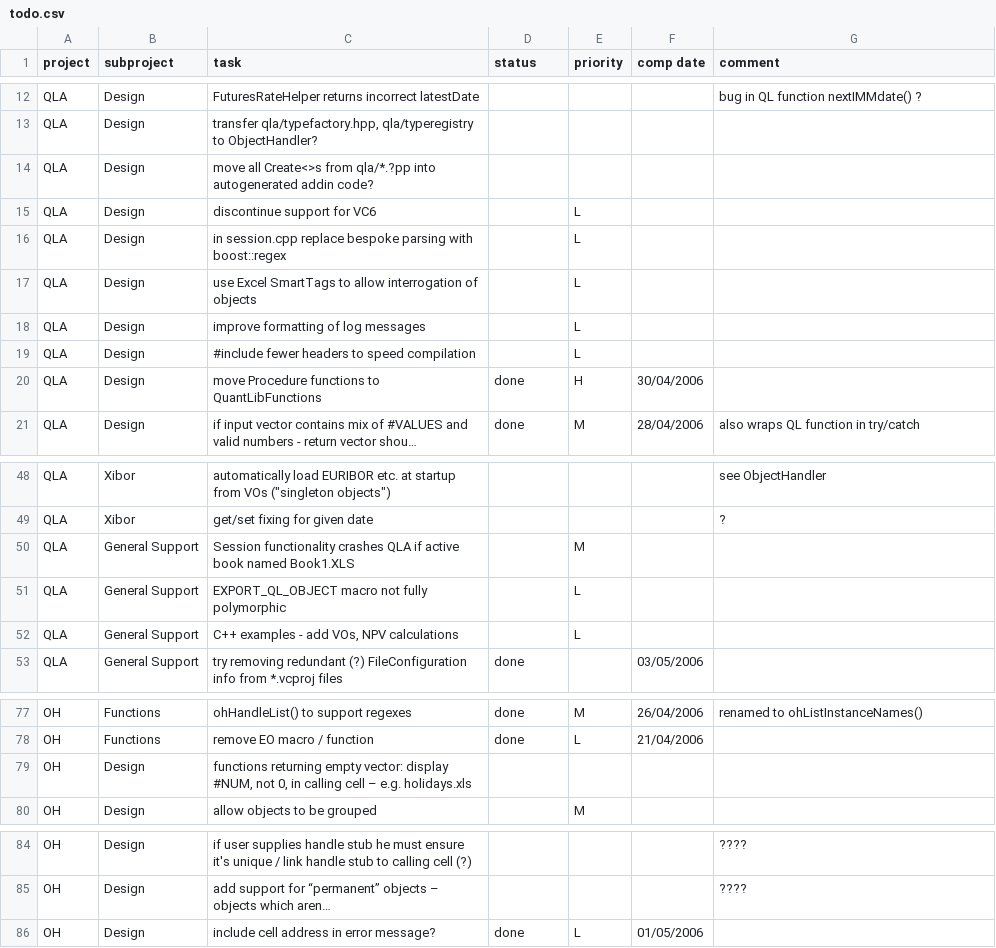
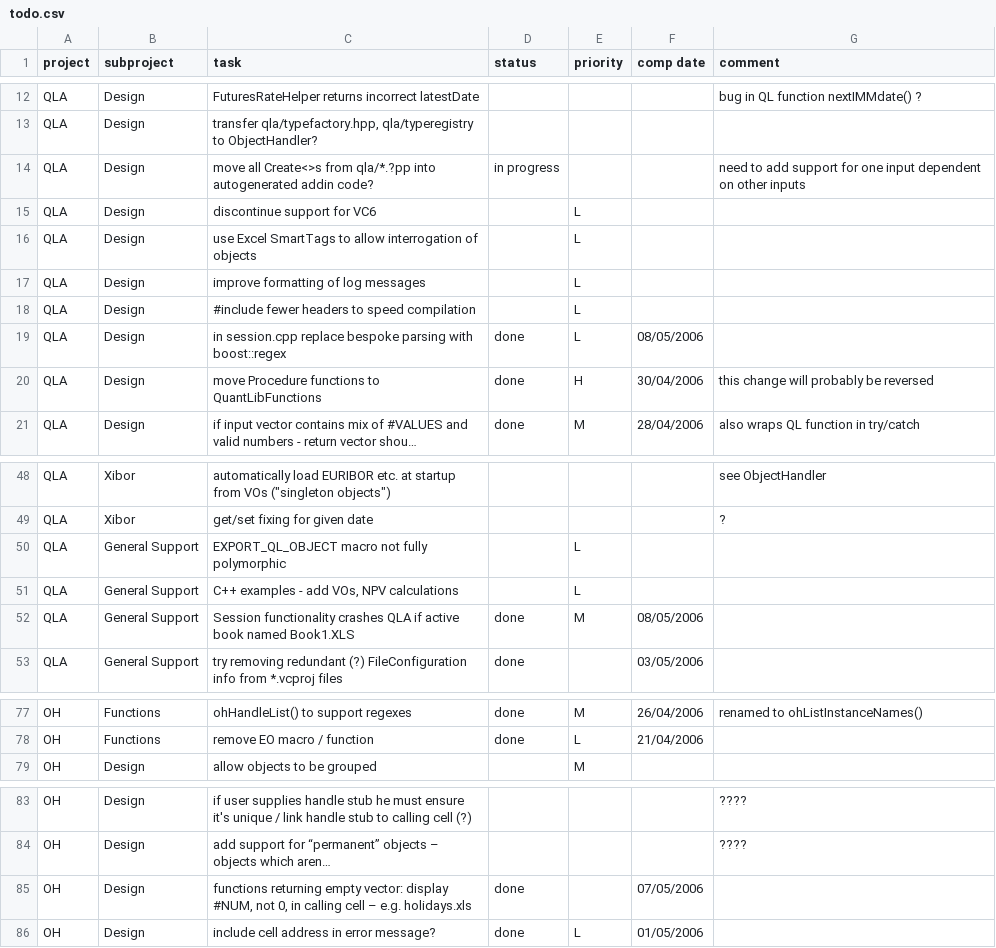
Before and after one commit to pmazzocchi/QuantLibAddin-Old, a CSV file: QuantLibAddin/todo.csv, drawn as a sheet; only a part is shown, gaps mark what is left out; long unchanged cells end in …; removed rows and columns are numbered as before the commit, all else as after; the diff names each change by its address in the sheet, - before the commit and + after, or states it on an @@ line.

Commit message:
- replace bespoke parsing code with boost::regex - bug fix - QLA crash for book named BOOK1.XLS when sessions enabled

```diff
--- a/QuantLibAddin/todo.csv
+++ b/QuantLibAddin/todo.csv
-D14 (status): (empty)
+D14 (status): in progress
-G14 (comment): (empty)
+G14 (comment): need to add support for one input dependent on other inputs
-row 16: QLA | Design | in session.cpp replace bespoke parsing with boost::regex |  | L
+row 19: QLA | Design | in session.cpp replace bespoke parsing with boost::regex | done | L | 08/05/2006
-G20 (comment): (empty)
+G20 (comment): this change will probably be reversed
-row 50: QLA | General Support | Session functionality crashes QLA if active book named Book1.XLS |  | M
+row 52: QLA | General Support | Session functionality crashes QLA if active book named Book1.XLS | done | M | 08/05/2006
-row 79: OH | Design | functions returning empty vector: display #NUM, not 0, in calling cell – e.g. holidays.xls
+row 85: OH | Design | functions returning empty vector: display #NUM, not 0, in calling cell – e.g. holidays.xls | done |  | 07/05/2006
```
Also changed, not shown: 1 other file.
